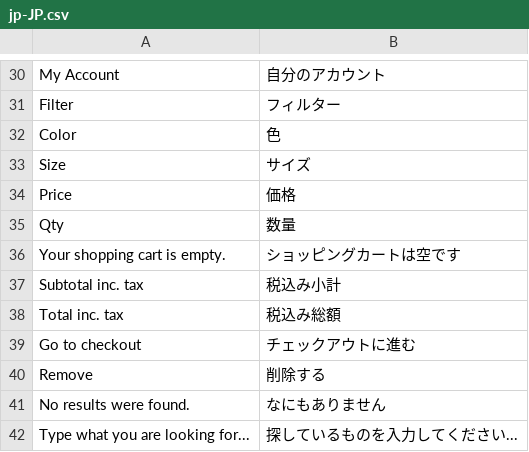
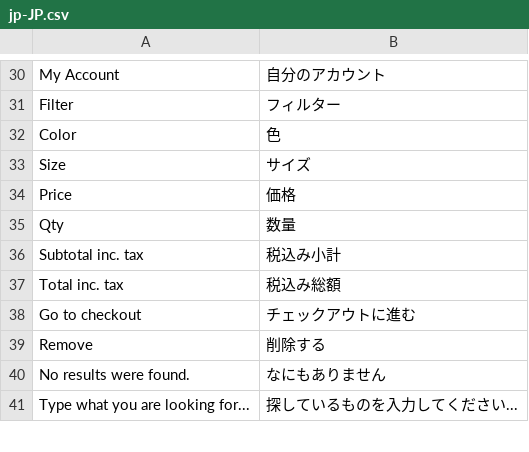
Before and after one commit to vuestorefront/vue-storefront, a CSV file: core/i18n/resource/i18n/jp-JP.csv, drawn as a sheet; only a part is shown, gaps mark what is left out.

```diff
--- a/core/i18n/resource/i18n/jp-JP.csv
+++ b/core/i18n/resource/i18n/jp-JP.csv
@@ -35,3 +35,2 @@
 "Qty","数量"
-"Your shopping cart is empty.","ショッピングカートは空です"
 "Subtotal inc. tax","税込み小計"
```
Also changed, not shown: core/i18n/resource/i18n/de-DE.csv, core/i18n/resource/i18n/en-US.csv, 7 other files.
